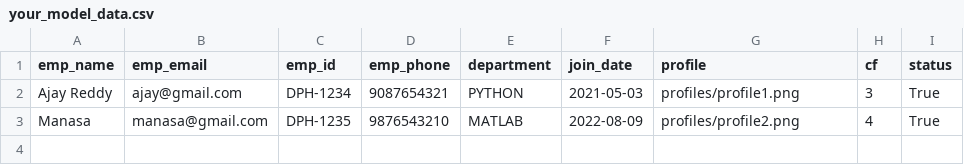
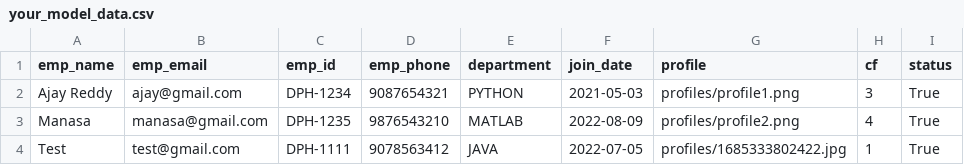
Before and after one commit to AjaykumrReddy/aws-ec2, a CSV file: your_model_data.csv, drawn as a sheet.

```diff
--- a/your_model_data.csv
+++ b/your_model_data.csv
@@ -3 +3,2 @@ Ajay Reddy,ajay@gmail.com,DPH-1234,9087654321,PYTHON,2021-05-03,profiles/profile
 Manasa,manasa@gmail.com,DPH-1235,9876543210,MATLAB,2022-08-09,profiles/profile2.png,4,True
+Test,test@gmail.com,DPH-1111,9078563412,JAVA,2022-07-05,profiles/1685333802422.jpg,1,True
```
Also changed, not shown: 2 other files.
